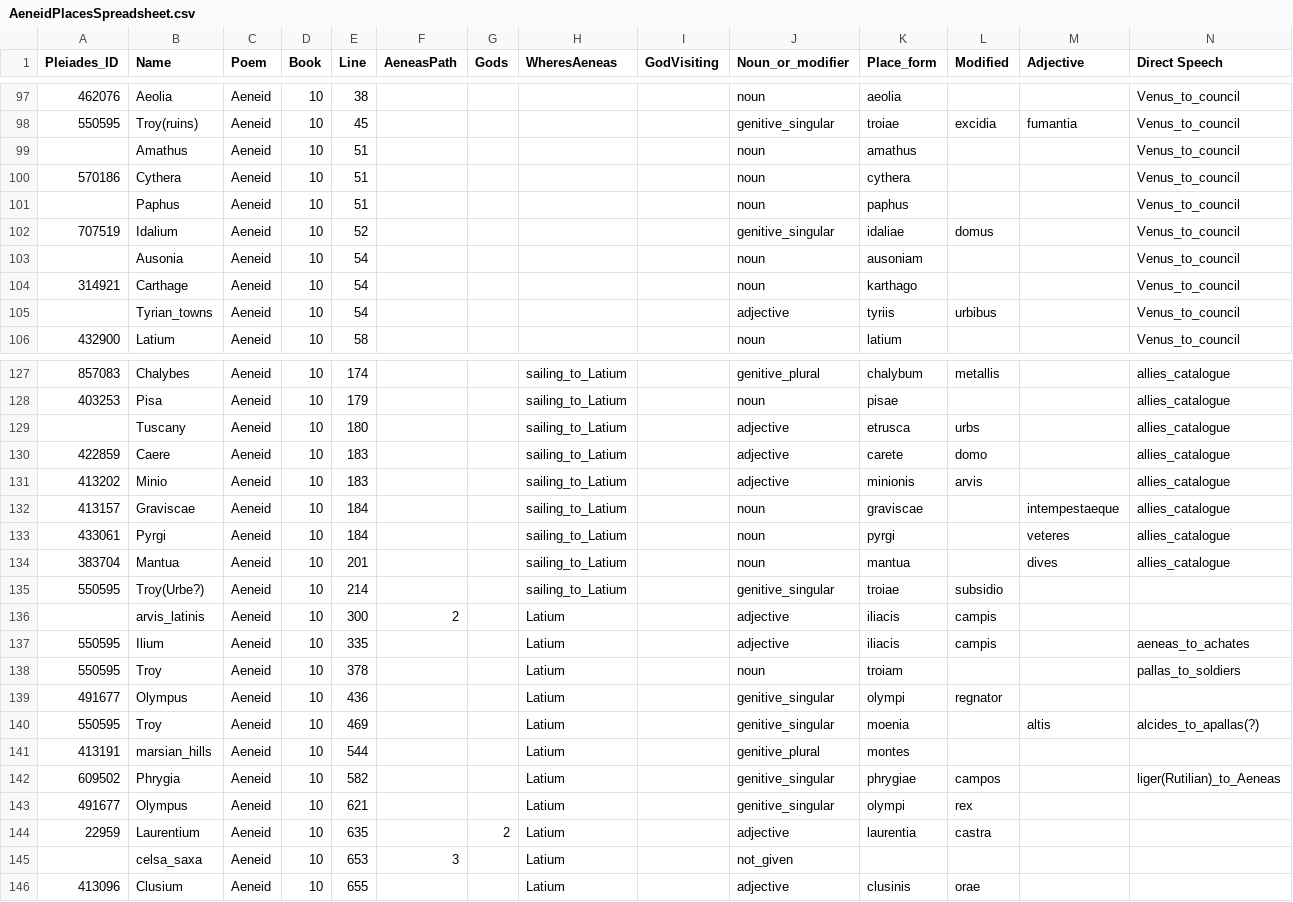
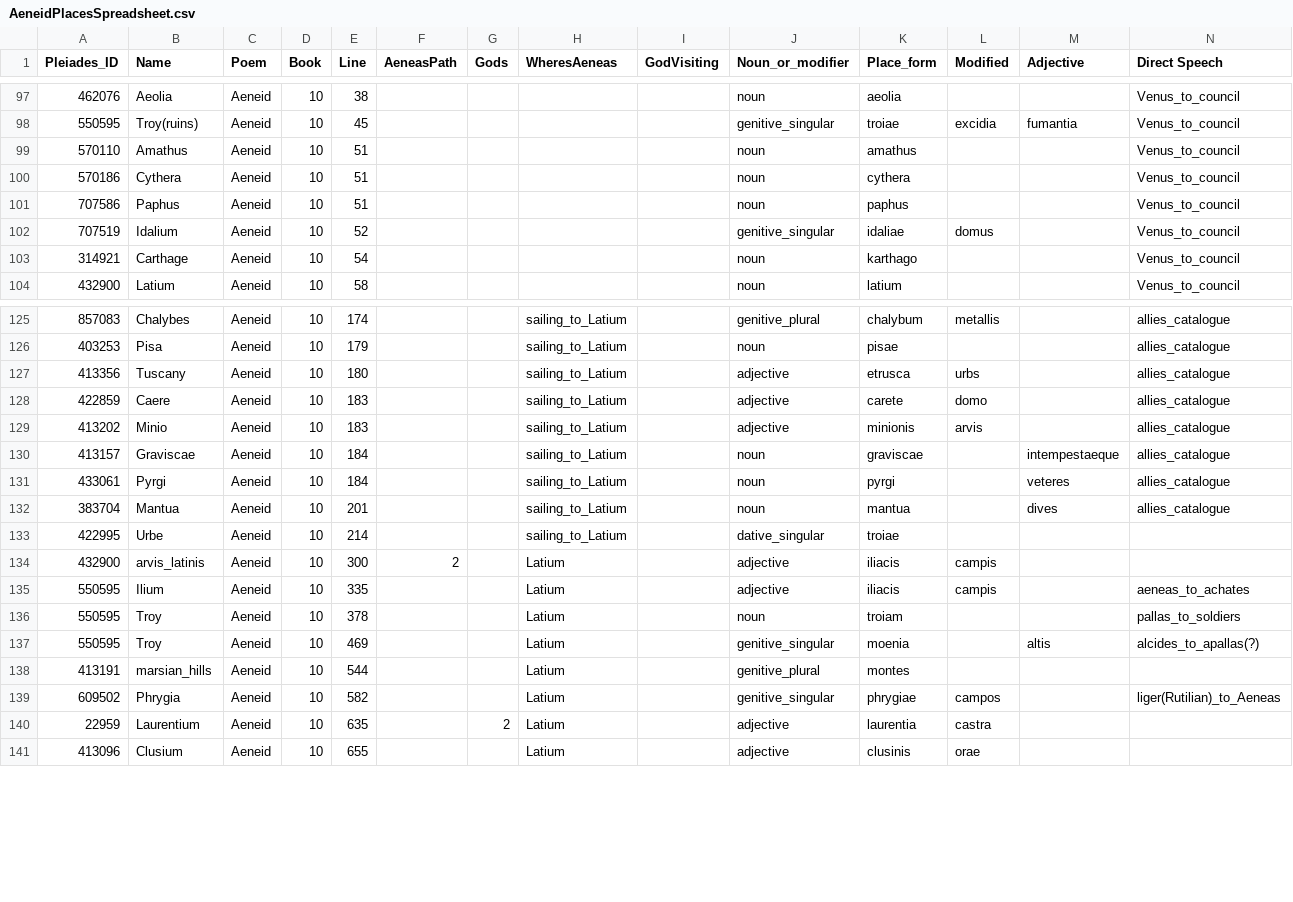
Before and after one commit to isaw-ga-3024/isaw-ga-3024.github.io, a CSV file: maticic-del-dm3769/AeneidPlacesFinalProject/AeneidPlacesSpreadsheet.csv, drawn as a sheet; only a part is shown, gaps mark what is left out; the diff covers the shown part only.

```diff
--- a/maticic-del-dm3769/AeneidPlacesFinalProject/AeneidPlacesSpreadsheet.csv
+++ b/maticic-del-dm3769/AeneidPlacesFinalProject/AeneidPlacesSpreadsheet.csv
@@ -98,9 +98,7 @@ Pleiades_ID,Name,Poem,Book,Line,AeneasPath,Gods,WheresAeneas,GodVisiting,Noun_or
 550595,Troy(ruins),Aeneid,10,45,,,,,genitive_singular,troiae,excidia,fumantia,Venus_to_council,
-,Amathus,Aeneid,10,51,,,,,noun,amathus,,,Venus_to_council,
+570110,Amathus,Aeneid,10,51,,,,,noun,amathus,,,Venus_to_council,
 570186,Cythera,Aeneid,10,51,,,,,noun,cythera,,,Venus_to_council,
-,Paphus,Aeneid,10,51,,,,,noun,paphus,,,Venus_to_council,
+707586,Paphus,Aeneid,10,51,,,,,noun,paphus,,,Venus_to_council,
 707519,Idalium,Aeneid,10,52,,,,,genitive_singular,idaliae,domus,,Venus_to_council,
-,Ausonia,Aeneid,10,54,,,,,noun,ausoniam,,,Venus_to_council,
 314921,Carthage,Aeneid,10,54,,,,,noun,karthago,,,Venus_to_council,
-,Tyrian_towns,Aeneid,10,54,,,,,adjective,tyriis,urbibus,,Venus_to_council,
 432900,Latium,Aeneid,10,58,,,,,noun,latium,,,Venus_to_council,
@@ -128,3 +126,3 @@ Pleiades_ID,Name,Poem,Book,Line,AeneasPath,Gods,WheresAeneas,GodVisiting,Noun_or
 403253,Pisa,Aeneid,10,179,,,sailing_to_Latium,,noun,pisae,,,allies_catalogue,
-,Tuscany,Aeneid,10,180,,,sailing_to_Latium,,adjective,etrusca,urbs,,allies_catalogue,
+413356,Tuscany,Aeneid,10,180,,,sailing_to_Latium,,adjective,etrusca,urbs,,allies_catalogue,
 422859,Caere,Aeneid,10,183,,,sailing_to_Latium,,adjective,carete,domo,,allies_catalogue,
@@ -134,7 +132,6 @@ Pleiades_ID,Name,Poem,Book,Line,AeneasPath,Gods,WheresAeneas,GodVisiting,Noun_or
 383704,Mantua,Aeneid,10,201,,,sailing_to_Latium,,noun,mantua,,dives,allies_catalogue,
-550595,Troy(Urbe?),Aeneid,10,214,,,sailing_to_Latium,,genitive_singular,troiae,subsidio,,,
-,arvis_latinis,Aeneid,10,300,2,,Latium,,adjective,iliacis,campis,,,
+422995,Urbe,Aeneid,10,214,,,sailing_to_Latium,,dative_singular,troiae,,,,
+432900,arvis_latinis,Aeneid,10,300,2,,Latium,,adjective,iliacis,campis,,,
 550595,Ilium,Aeneid,10,335,,,Latium,,adjective,iliacis,campis,,aeneas_to_achates,
 550595,Troy,Aeneid,10,378,,,Latium,,noun,troiam,,,pallas_to_soldiers,
-491677,Olympus,Aeneid,10,436,,,Latium,,genitive_singular,olympi,regnator,,,
 550595,Troy,Aeneid,10,469,,,Latium,,genitive_singular,moenia,,altis,alcides_to_apallas(?),
@@ -142,5 +139,3 @@ Pleiades_ID,Name,Poem,Book,Line,AeneasPath,Gods,WheresAeneas,GodVisiting,Noun_or
 609502,Phrygia,Aeneid,10,582,,,Latium,,genitive_singular,phrygiae,campos,,liger(Rutilian)_to_Aeneas,
-491677,Olympus,Aeneid,10,621,,,Latium,,genitive_singular,olympi,rex,,,
 22959,Laurentium,Aeneid,10,635,,2,Latium,,adjective,laurentia,castra,,,
-,celsa_saxa,Aeneid,10,653,3,,Latium,,not_given,,,,,
 413096,Clusium,Aeneid,10,655,,,Latium,,adjective,clusinis,orae,,,
```
Also changed, not shown: 7 edited cells elsewhere in this file, maticic-del-dm3769/AeneidPlacesFinalProject/AeneidPlacesSpreadsheetIX.csv.
